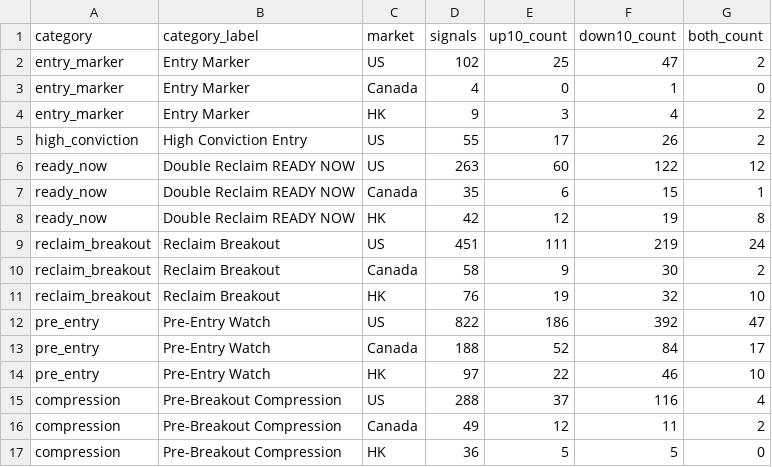
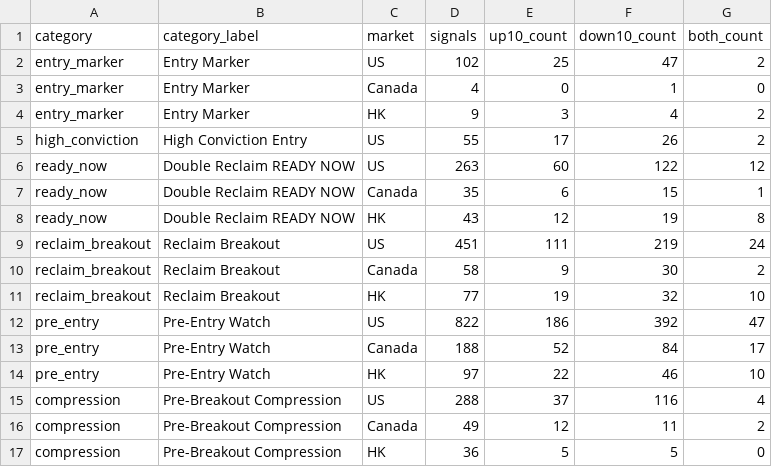
Before and after one commit to fwd5t2g5cw-ops/-daily-market-scanner, a CSV file: latest/six_signal_10pct/category_market_summary.csv, drawn as a sheet.

```diff
--- a/latest/six_signal_10pct/category_market_summary.csv
+++ b/latest/six_signal_10pct/category_market_summary.csv
@@ -7,6 +7,6 @@ ready_now,Double Reclaim READY NOW,US,263,60,122,12
 ready_now,Double Reclaim READY NOW,Canada,35,6,15,1
-ready_now,Double Reclaim READY NOW,HK,42,12,19,8
+ready_now,Double Reclaim READY NOW,HK,43,12,19,8
 reclaim_breakout,Reclaim Breakout,US,451,111,219,24
 reclaim_breakout,Reclaim Breakout,Canada,58,9,30,2
-reclaim_breakout,Reclaim Breakout,HK,76,19,32,10
+reclaim_breakout,Reclaim Breakout,HK,77,19,32,10
 pre_entry,Pre-Entry Watch,US,822,186,392,47
```
Also changed, not shown: latest/six_signal_10pct/all_signal_forward_performance.csv, latest/six_signal_10pct/category_summary.csv, 4 other files.
